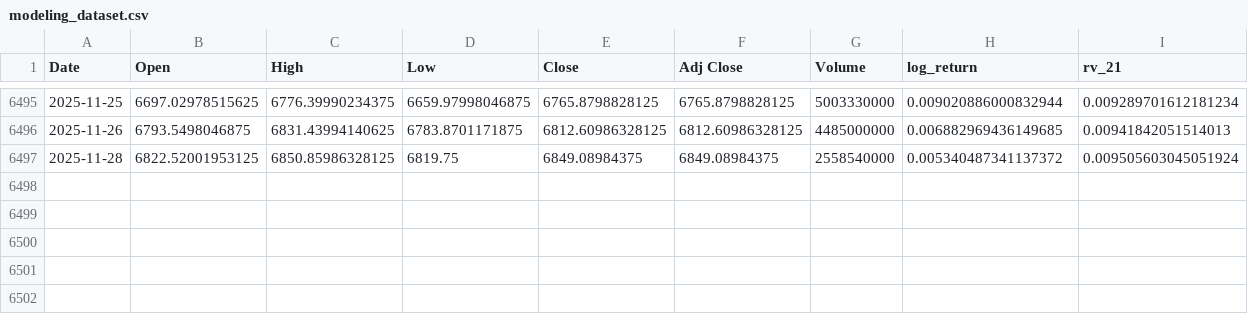
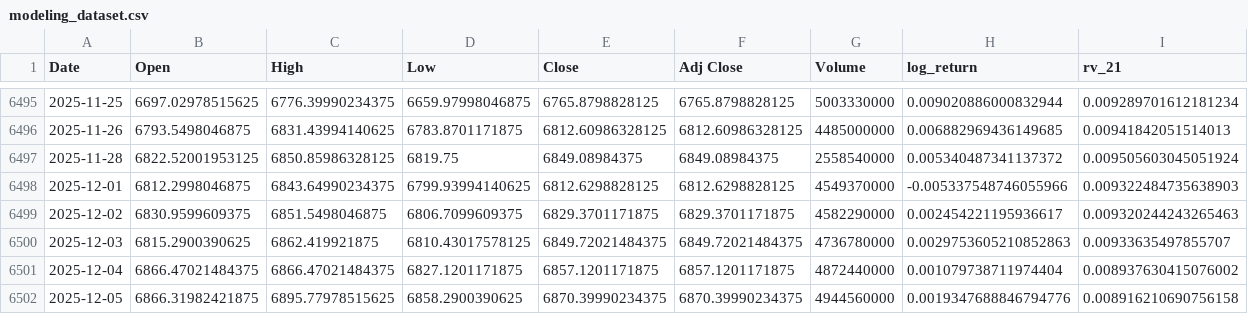
Before and after one commit to ys-qfe/volatility-forecasting-garch-lstm-transformer, a CSV file: data/processed/modeling_dataset.csv, drawn as a sheet; only a part is shown, gaps mark what is left out.

```diff
--- a/data/processed/modeling_dataset.csv
+++ b/data/processed/modeling_dataset.csv
@@ -6497 +6497,6 @@ Date,Open,High,Low,Close,Adj Close,Volume,log_return,rv_21
 2025-11-28,6822.52001953125,6850.85986328125,6819.75,6849.08984375,6849.08984375,2558540000,0.005340487341137372,0.009505603045051924
+2025-12-01,6812.2998046875,6843.64990234375,6799.93994140625,6812.6298828125,6812.6298828125,4549370000,-0.005337548746055966,0.009322484735638903
+2025-12-02,6830.9599609375,6851.5498046875,6806.7099609375,6829.3701171875,6829.3701171875,4582290000,0.002454221195936617,0.009320244243265463
+2025-12-03,6815.2900390625,6862.419921875,6810.43017578125,6849.72021484375,6849.72021484375,4736780000,0.0029753605210852863,0.00933635497855707
+2025-12-04,6866.47021484375,6866.47021484375,6827.1201171875,6857.1201171875,6857.1201171875,4872440000,0.001079738711974404,0.008937630415076002
+2025-12-05,6866.31982421875,6895.77978515625,6858.2900390625,6870.39990234375,6870.39990234375,4944560000,0.0019347688846794776,0.008916210690756158
```
Also changed, not shown: 24 other files.
